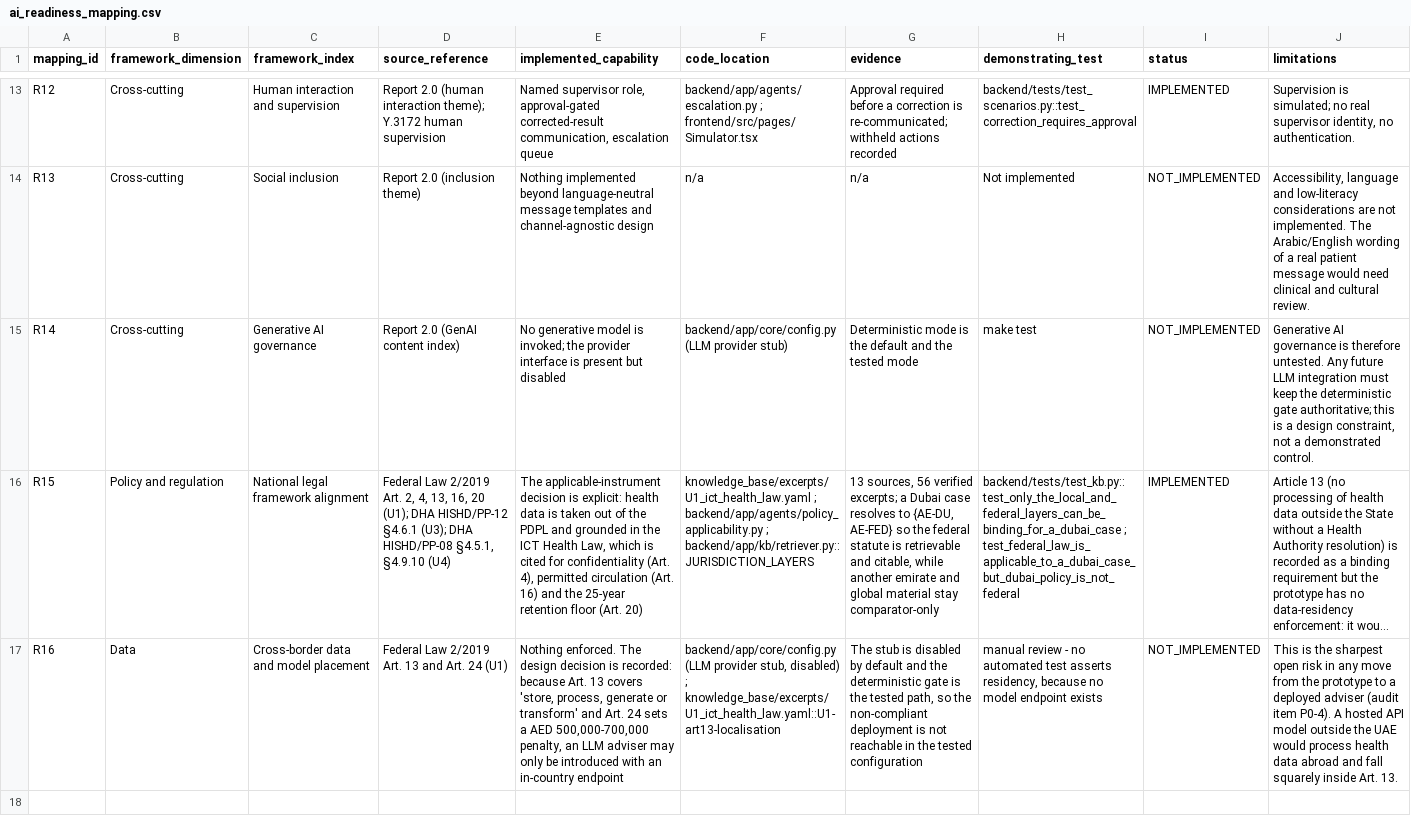
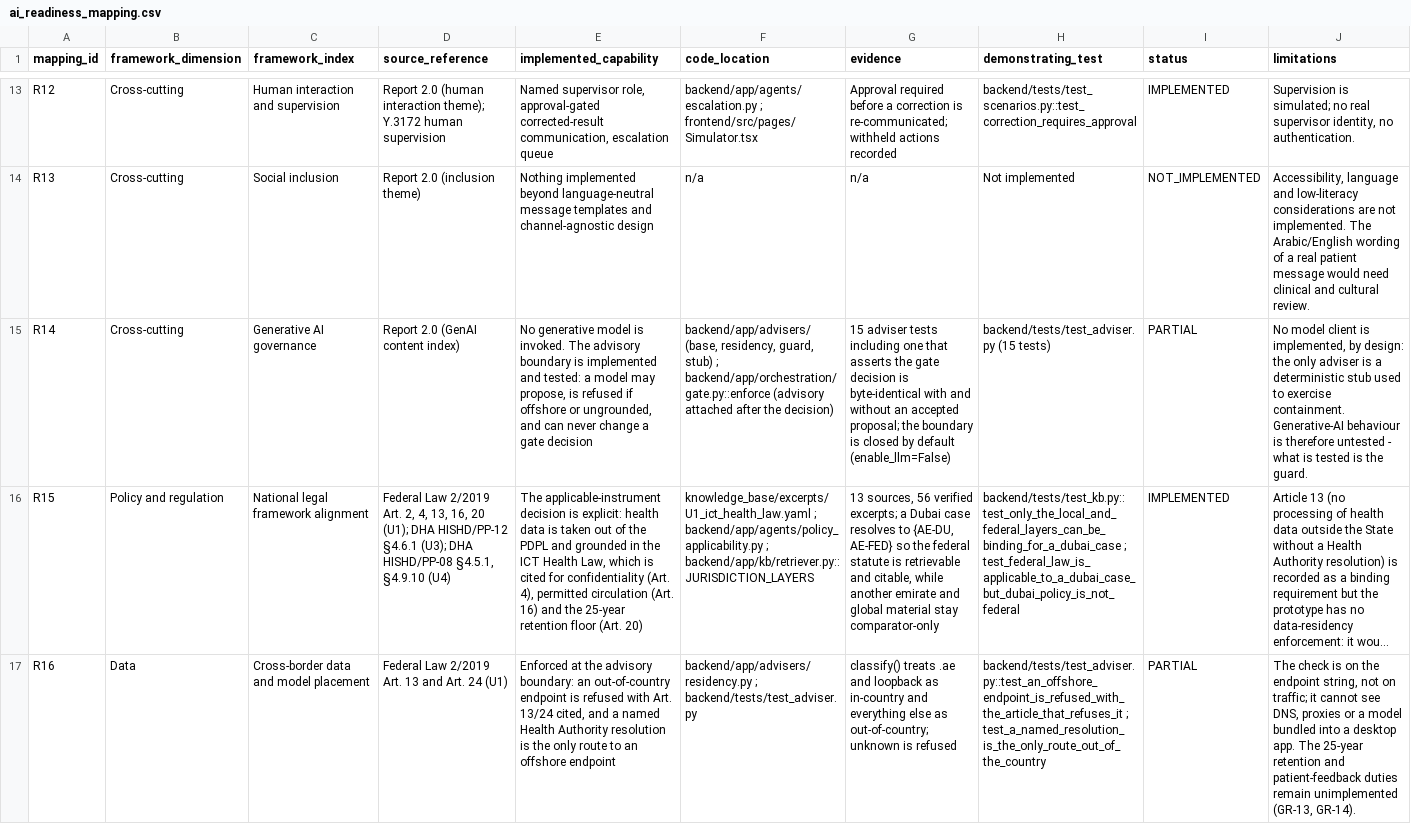
Before and after one commit to Shashwat-srivastav/ResultRelay-UAE, a CSV file: knowledge_base/mappings/ai_readiness_mapping.csv, drawn as a sheet; only a part is shown, gaps mark what is left out; long unchanged cells end in …; the diff names each change by its address in the sheet, - before the commit and + after, or states it on an @@ line.

Commit message:
Adviser containment: a model may propose, never decide
- backend/app/advisers/: residency check (Art. 13/24), guard, deterministic stub
- gate.enforce(s advisory=...) attaches the record after the decision is computed
- 15 tests, incl. one asserting the decision is identical with and without a proposal
- /api/health exposes the boundary; architecture and README document it

```diff
--- a/knowledge_base/mappings/ai_readiness_mapping.csv
+++ b/knowledge_base/mappings/ai_readiness_mapping.csv
-E15 (implemented_capability): …model is invoked; the provider interface is present but disabled
+E15 (implemented_capability): …model is invoked. The advisory boundary is implemented and tested: a model may propose, is refused if offshore or ungrounded, and can never change a gate decision
-F15 (code_location): backend/app/core/config.py (LLM provider stub)
+F15 (code_location): backend/app/advisers/ (base, residency, guard, stub) ; backend/app/orchestration/gate.py::enforce (advisory attached after the decision)
-G15 (evidence): Deterministic mode is the default and the tested mode
+G15 (evidence): 15 adviser tests including one that asserts the gate decision is byte-identical with and without an accepted proposal; the boundary is closed by default (enable_llm=False)
-H15 (demonstrating_test): make test
+H15 (demonstrating_test): backend/tests/test_adviser.py (15 tests)
-I15 (status): NOT_IMPLEMENTED
+I15 (status): PARTIAL
-J15 (limitations): Generative AI governance is therefore untested. Any future LLM integration must keep the deterministic gate authoritative; this is a design constraint, not a demonstrated control.
+J15 (limitations): No model client is implemented, by design: the only adviser is a deterministic stub used to exercise containment. Generative-AI behaviour is therefore untested - what is tested is the guard.
-E17 (implemented_capability): Nothing enforced. The design decision is recorded: because Art. 13 covers 'store, process, generate or transform' and Art. 24 sets a AED 500,000-700,000 penalty, an LLM adviser may only be introduced with an in-country endpoint
+E17 (implemented_capability): Enforced at the advisory boundary: an out-of-country endpoint is refused with Art. 13/24 cited, and a named Health Authority resolution is the only route to an offshore endpoint
-F17 (code_location): backend/app/core/config.py (LLM provider stub, disabled) ; knowledge_base/excerpts/U1_ict_health_law.yaml::U1-art13-localisation
+F17 (code_location): backend/app/advisers/residency.py ; backend/tests/test_adviser.py
-G17 (evidence): The stub is disabled by default and the deterministic gate is the tested path, so the non-compliant deployment is not reachable in the tested configuration
+G17 (evidence): classify() treats .ae and loopback as in-country and everything else as out-of-country; unknown is refused
-H17 (demonstrating_test): manual review - no automated test asserts residency, because no model endpoint exists
+H17 (demonstrating_test): backend/tests/test_adviser.py::test_an_offshore_endpoint_is_refused_with_the_article_that_refuses_it ; test_a_named_resolution_is_the_only_route_out_of_the_country
-I17 (status): NOT_IMPLEMENTED
+I17 (status): PARTIAL
-J17 (limitations): This is the sharpest open risk in any move from the prototype to a deployed adviser (audit item P0-4). A hosted API model outside the UAE would process health data abroad and fall squarely inside Art. 13.
+J17 (limitations): The check is on the endpoint string, not on traffic; it cannot see DNS, proxies or a model bundled into a desktop app. The 25-year retention and patient-feedback duties remain unimplemented (GR-13, GR-14).
```
Also changed, not shown: 15 other files.
